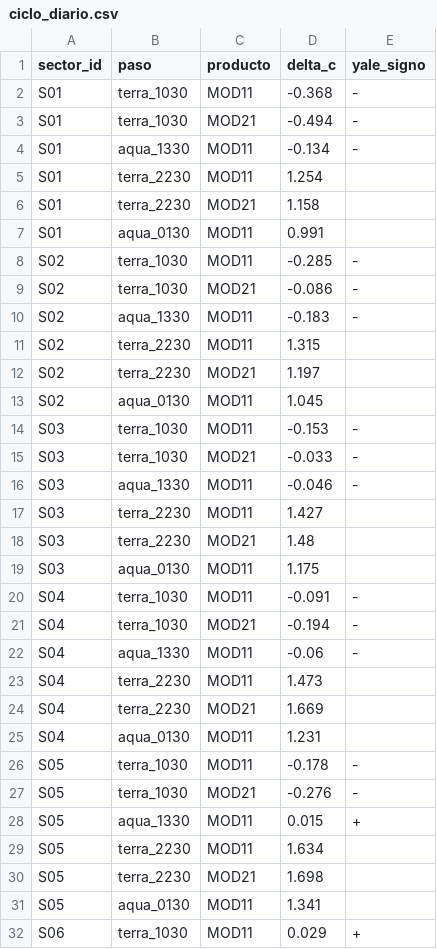
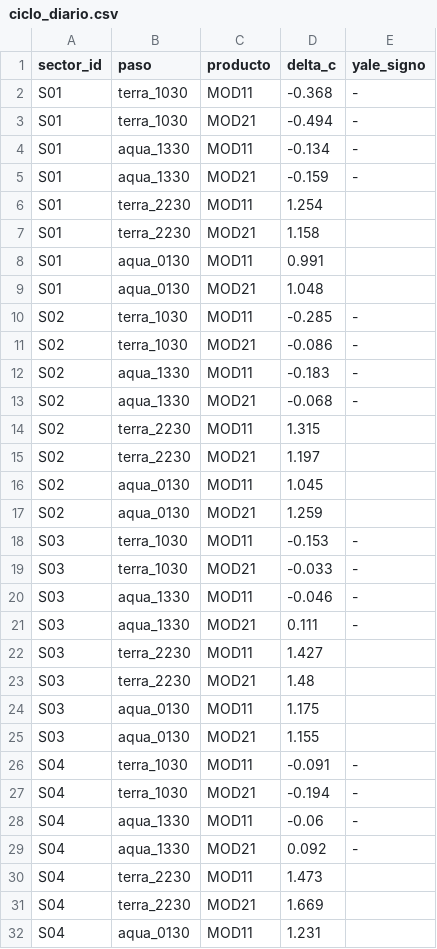
Before and after one commit to elproshaitron-stack/SunCity, a CSV file: via-b/datos/prueba/ciclo_diario.csv, drawn as a sheet; only a part is shown; the shorter side is filled out with more unchanged rows; the diff covers the shown part only.

Commit message:
Vía B: pruebas de aceptación y MOD21 de Aqua en datos de prueba

```diff
--- a/via-b/datos/prueba/ciclo_diario.csv
+++ b/via-b/datos/prueba/ciclo_diario.csv
@@ -4,2 +4,3 @@ S01,terra_1030,MOD21,-0.494,-
 S01,aqua_1330,MOD11,-0.134,-
+S01,aqua_1330,MOD21,-0.159,-
 S01,terra_2230,MOD11,1.254,
@@ -7,2 +8,3 @@ S01,terra_2230,MOD21,1.158,
 S01,aqua_0130,MOD11,0.991,
+S01,aqua_0130,MOD21,1.048,
 S02,terra_1030,MOD11,-0.285,-
@@ -10,2 +12,3 @@ S02,terra_1030,MOD21,-0.086,-
 S02,aqua_1330,MOD11,-0.183,-
+S02,aqua_1330,MOD21,-0.068,-
 S02,terra_2230,MOD11,1.315,
@@ -13,2 +16,3 @@ S02,terra_2230,MOD21,1.197,
 S02,aqua_0130,MOD11,1.045,
+S02,aqua_0130,MOD21,1.259,
 S03,terra_1030,MOD11,-0.153,-
@@ -16,2 +20,3 @@ S03,terra_1030,MOD21,-0.033,-
 S03,aqua_1330,MOD11,-0.046,-
+S03,aqua_1330,MOD21,0.111,-
 S03,terra_2230,MOD11,1.427,
@@ -19,2 +24,3 @@ S03,terra_2230,MOD21,1.48,
 S03,aqua_0130,MOD11,1.175,
+S03,aqua_0130,MOD21,1.155,
 S04,terra_1030,MOD11,-0.091,-
@@ -22,2 +28,3 @@ S04,terra_1030,MOD21,-0.194,-
 S04,aqua_1330,MOD11,-0.06,-
+S04,aqua_1330,MOD21,0.092,-
 S04,terra_2230,MOD11,1.473,
```
Also changed, not shown: 5 added rows elsewhere in this file, 4 other files.
